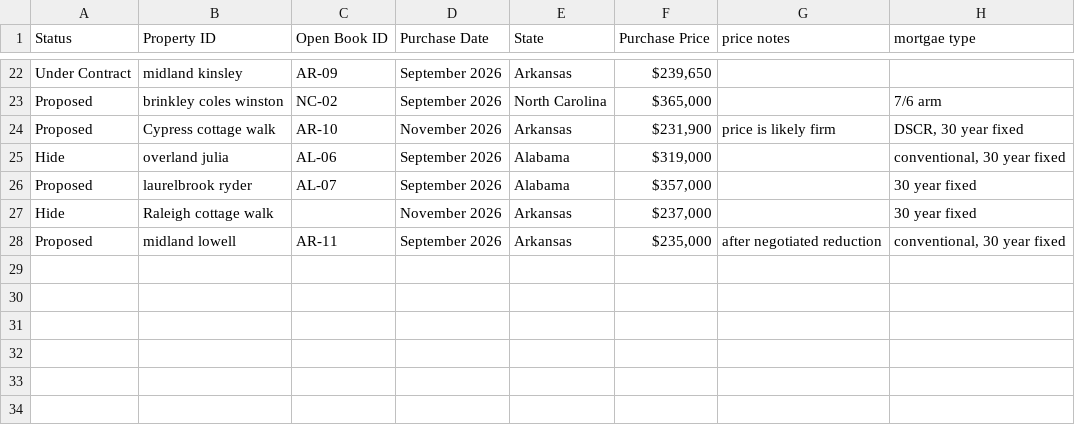
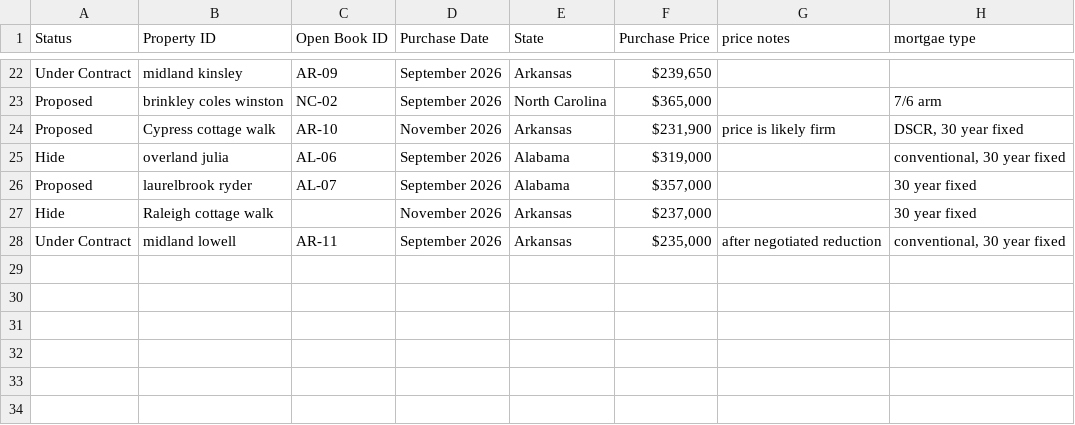
Before and after one commit to Shlomgo/portfolio-web-page, a CSV file: property-data.csv, drawn as a sheet; only a part is shown, gaps mark what is left out; the diff names each change by its address in the sheet, - before the commit and + after, or states it on an @@ line.

```diff
--- a/property-data.csv
+++ b/property-data.csv
-A28 (Status): Proposed
+A28 (Status): Under Contract
```
